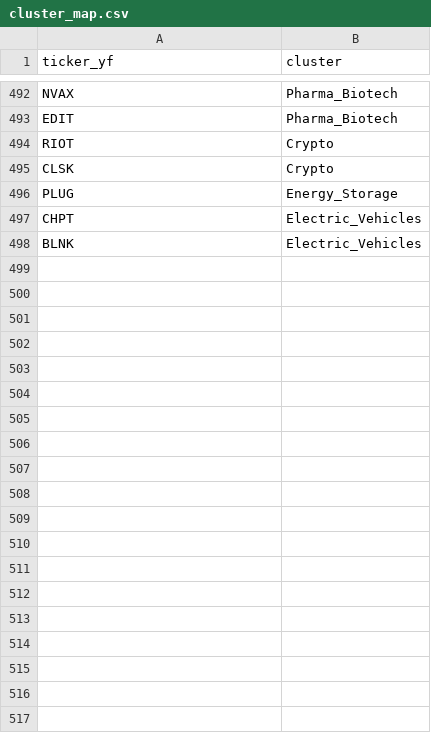
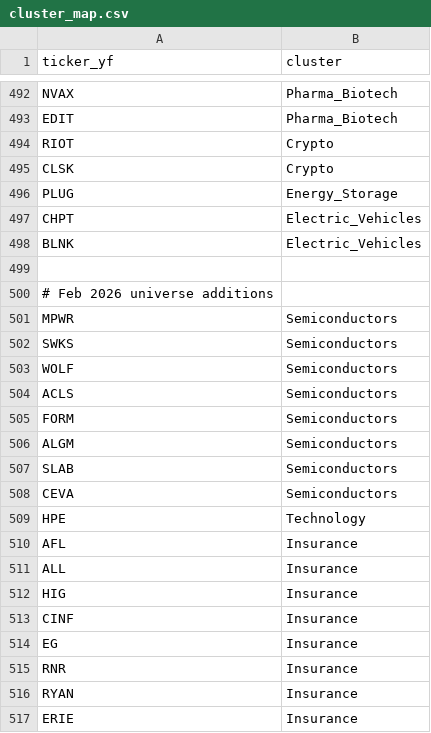
Before and after one commit to Bradliebs/Hybrid-Turtle, a CSV file: Planning/cluster_map.csv, drawn as a sheet; only a part is shown, gaps mark what is left out; the diff covers the shown part only.

```diff
--- a/Planning/cluster_map.csv
+++ b/Planning/cluster_map.csv
@@ -498 +498,20 @@ CHPT,Electric_Vehicles
 BLNK,Electric_Vehicles
+
+# Feb 2026 universe additions
+MPWR,Semiconductors
+SWKS,Semiconductors
+WOLF,Semiconductors
+ACLS,Semiconductors
+FORM,Semiconductors
+ALGM,Semiconductors
+SLAB,Semiconductors
+CEVA,Semiconductors
+HPE,Technology
+AFL,Insurance
+ALL,Insurance
+HIG,Insurance
+CINF,Insurance
+EG,Insurance
+RNR,Insurance
+RYAN,Insurance
+ERIE,Insurance
```
Also changed, not shown: 81 added rows elsewhere in this file, Planning/region_map.csv, Planning/super_cluster_map.csv, 6 other files.
